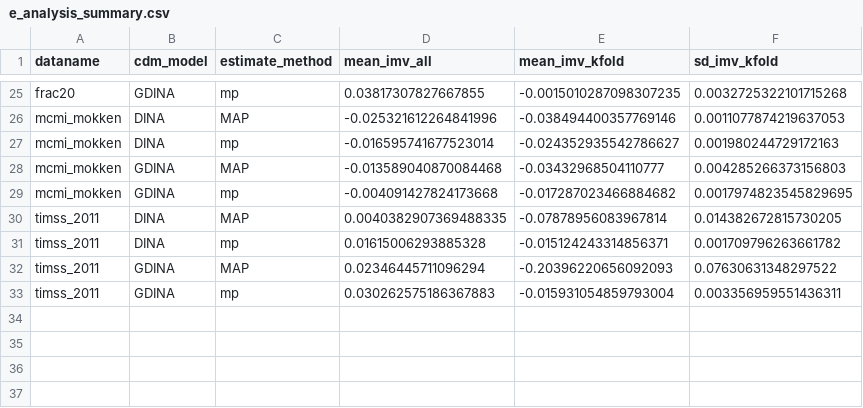
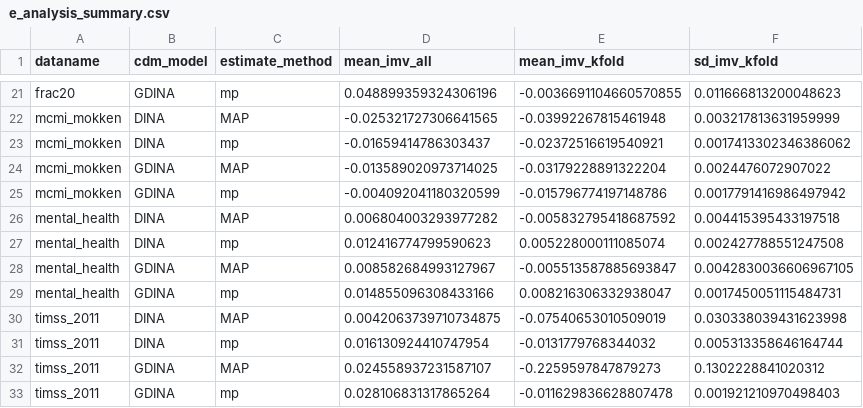
Before and after one commit to AnyaWMa/imv_cdm_irt, a CSV file: analysis/e_analysis_summary.csv, drawn as a sheet; only a part is shown, gaps mark what is left out; addresses are those after the commit; the diff covers the shown part only; the diff names each change by its address in the sheet, - before the commit and + after, or states it on an @@ line.

```diff
--- a/analysis/e_analysis_summary.csv
+++ b/analysis/e_analysis_summary.csv
-D21 (mean_imv_all): 0.03817307827667855
+D21 (mean_imv_all): 0.048899359324306196
-E21 (mean_imv_kfold): -0.0015010287098307235
+E21 (mean_imv_kfold): -0.0036691104660570855
-F21 (sd_imv_kfold): 0.0032725322101715268
+F21 (sd_imv_kfold): 0.011666813200048623
-D22 (mean_imv_all): -0.025321612264841996
+D22 (mean_imv_all): -0.025321727306641565
-E22 (mean_imv_kfold): -0.038494400357769146
+E22 (mean_imv_kfold): -0.03992267815461948
-F22 (sd_imv_kfold): 0.0011077874219637053
+F22 (sd_imv_kfold): 0.003217813631959999
-D23 (mean_imv_all): -0.016595741677523014
+D23 (mean_imv_all): -0.01659414786303437
-E23 (mean_imv_kfold): -0.024352935542786627
+E23 (mean_imv_kfold): -0.02372516619540921
-F23 (sd_imv_kfold): 0.001980244729172163
+F23 (sd_imv_kfold): 0.0017413302346386062
-D24 (mean_imv_all): -0.013589040870084468
+D24 (mean_imv_all): -0.013589020973714025
-E24 (mean_imv_kfold): -0.03432968504110777
+E24 (mean_imv_kfold): -0.03179228891322204
-F24 (sd_imv_kfold): 0.004285266373156803
+F24 (sd_imv_kfold): 0.0024476072907022
-D25 (mean_imv_all): -0.004091427824173668
+D25 (mean_imv_all): -0.004092041180320599
-E25 (mean_imv_kfold): -0.017287023466884682
+E25 (mean_imv_kfold): -0.015796774197148786
-F25 (sd_imv_kfold): 0.0017974823545829695
+F25 (sd_imv_kfold): 0.0017791416986497942
+row 26: mental_health | DINA | MAP | 0.006804003293977282 | -0.005832795418687592 | 0.004415395433197518
+row 27: mental_health | DINA | mp | 0.012416774799590623 | 0.005228000111085074 | 0.002427788551247508
+row 28: mental_health | GDINA | MAP | 0.008582684993127967 | -0.005513587885693847 | 0.0042830036606967105
+row 29: mental_health | GDINA | mp | 0.014855096308433166 | 0.008216306332938047 | 0.0017450051115484731
-D30 (mean_imv_all): 0.0040382907369488335
+D30 (mean_imv_all): 0.0042063739710734875
-E30 (mean_imv_kfold): -0.07878956083967814
+E30 (mean_imv_kfold): -0.07540653010509019
-F30 (sd_imv_kfold): 0.014382672815730205
+F30 (sd_imv_kfold): 0.030338039431623998
-D31 (mean_imv_all): 0.01615006293885328
+D31 (mean_imv_all): 0.016130924410747954
-E31 (mean_imv_kfold): -0.015124243314856371
+E31 (mean_imv_kfold): -0.0131779768344032
-F31 (sd_imv_kfold): 0.001709796263661782
+F31 (sd_imv_kfold): 0.005313358646164744
-D32 (mean_imv_all): 0.02346445711096294
+D32 (mean_imv_all): 0.024558937231587107
-E32 (mean_imv_kfold): -0.20396220656092093
+E32 (mean_imv_kfold): -0.2259597847879273
-F32 (sd_imv_kfold): 0.07630631348297522
+F32 (sd_imv_kfold): 0.1302228841020312
-D33 (mean_imv_all): 0.030262575186367883
+D33 (mean_imv_all): 0.028106831317865264
-E33 (mean_imv_kfold): -0.015931054859793004
+E33 (mean_imv_kfold): -0.011629836628807478
-F33 (sd_imv_kfold): 0.003356959551436311
+F33 (sd_imv_kfold): 0.001921210970498403
```
Also changed, not shown: 4 removed rows and 57 edited cells elsewhere in this file, 3 other files.
